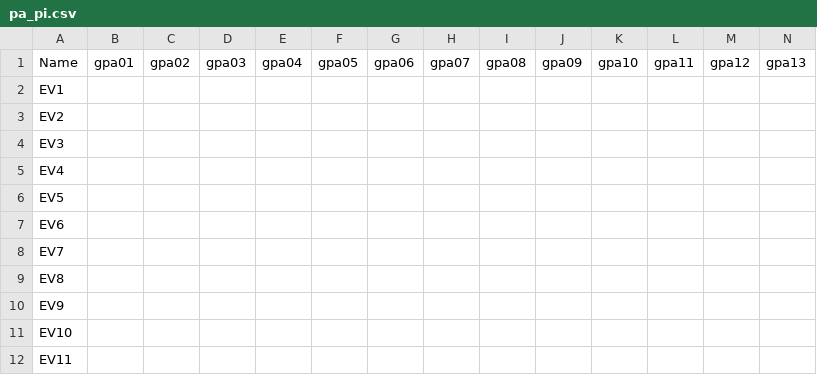
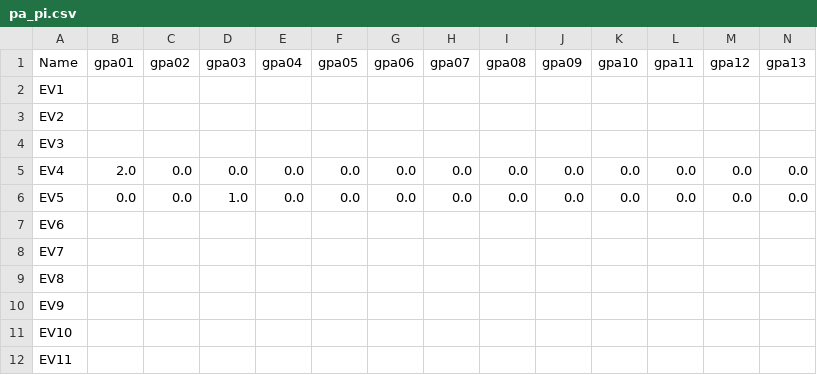
Before and after one commit to Clement-RR/MCMAPP, a CSV file: uploads/pa_pi.csv, drawn as a sheet; only a part is shown; removed rows and columns are numbered as before the commit, all else as after; rows hold the shown columns only; the diff names each change by its address in the sheet, - before the commit and + after, or states it on an @@ line.

```diff
--- a/uploads/pa_pi.csv
+++ b/uploads/pa_pi.csv
-row 5: EV4
-row 6: EV5
+row 5: EV4 | 2.0 | 0.0 | 0.0 | 0.0 | 0.0 | 0.0 | 0.0 | 0.0 | 0.0 | 0.0 | 0.0 | 0.0 | 0.0
+row 6: EV5 | 0.0 | 0.0 | 1.0 | 0.0 | 0.0 | 0.0 | 0.0 | 0.0 | 0.0 | 0.0 | 0.0 | 0.0 | 0.0
```
Also changed, not shown: uploads/change_attribute.csv, uploads/change_vector.csv, 3 other files.
